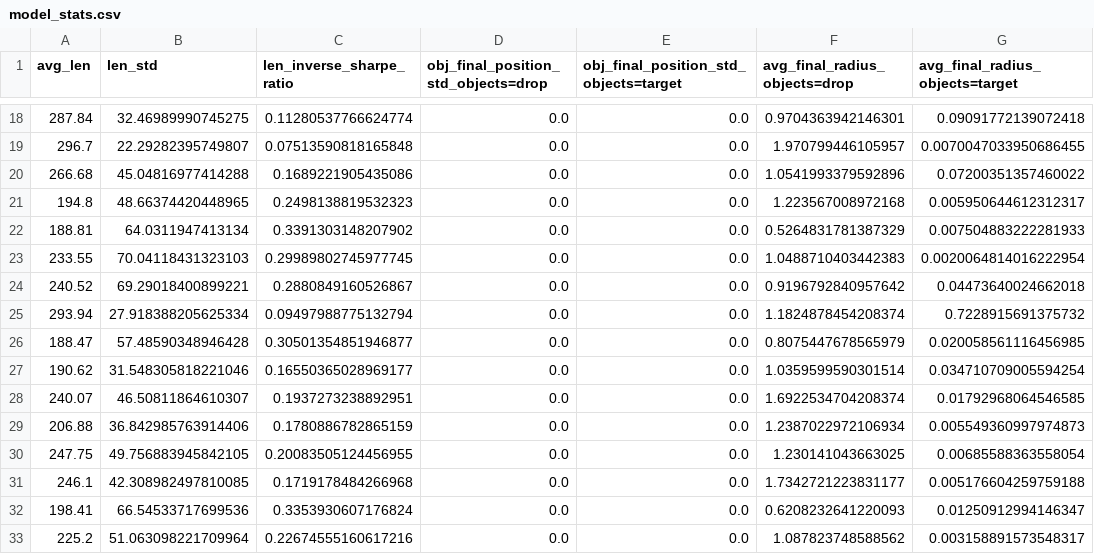
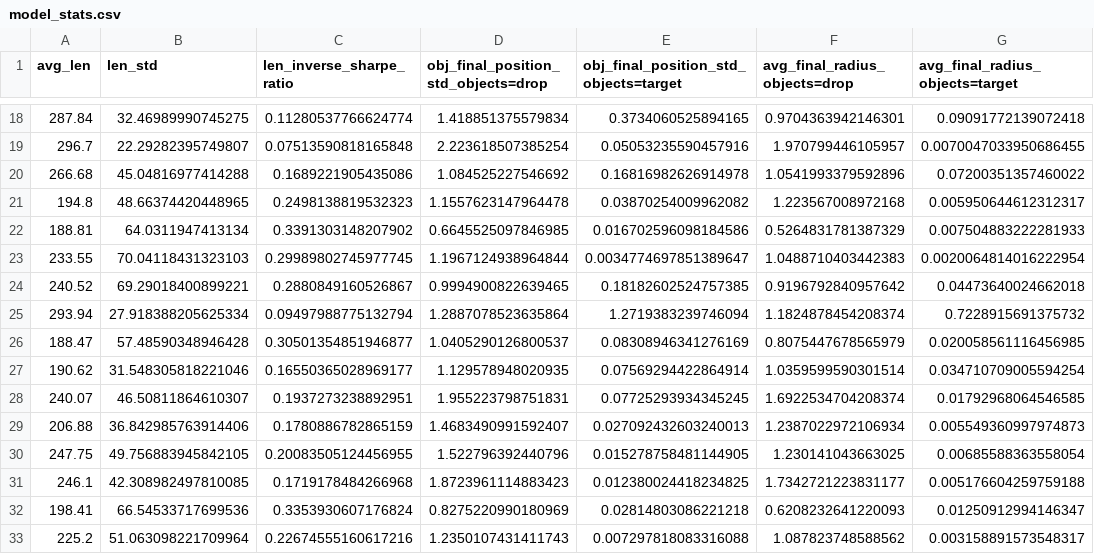
Before and after one commit to langcog/curiobaby_drop, a CSV file: models/model_stats.csv, drawn as a sheet; only a part is shown, gaps mark what is left out; the diff covers the shown part only; the diff names each change by its address in the sheet, - before the commit and + after, or states it on an @@ line.

```diff
--- a/models/model_stats.csv
+++ b/models/model_stats.csv
-D18: 0.0
+D18: 1.418851375579834
-E18: 0.0
+E18: 0.3734060525894165
-D19: 0.0
+D19: 2.223618507385254
-E19: 0.0
+E19: 0.05053235590457916
-D20: 0.0
+D20: 1.084525227546692
-E20: 0.0
+E20: 0.16816982626914978
-D21: 0.0
+D21: 1.1557623147964478
-E21: 0.0
+E21: 0.03870254009962082
-D22: 0.0
+D22: 0.6645525097846985
-E22: 0.0
+E22: 0.016702596098184586
-D23: 0.0
+D23: 1.1967124938964844
-E23: 0.0
+E23: 0.0034774697851389647
-D24: 0.0
+D24: 0.9994900822639465
-E24: 0.0
+E24: 0.18182602524757385
-D25: 0.0
+D25: 1.2887078523635864
-E25: 0.0
+E25: 1.2719383239746094
-D26: 0.0
+D26: 1.0405290126800537
-E26: 0.0
+E26: 0.08308946341276169
-D27: 0.0
+D27: 1.129578948020935
-E27: 0.0
+E27: 0.07569294422864914
-D28: 0.0
+D28: 1.955223798751831
-E28: 0.0
+E28: 0.07725293934345245
-D29: 0.0
+D29: 1.4683490991592407
-E29: 0.0
+E29: 0.027092432603240013
-D30: 0.0
+D30: 1.522796392440796
-E30: 0.0
+E30: 0.015278758481144905
-D31: 0.0
+D31: 1.8723961114883423
-E31: 0.0
+E31: 0.012380024418234825
-D32: 0.0
+D32: 0.8275220990180969
-E32: 0.0
+E32: 0.02814803086221218
-D33: 0.0
+D33: 1.2350107431411743
-E33: 0.0
+E33: 0.007297818083316088
```
Also changed, not shown: 48 edited cells elsewhere in this file.
